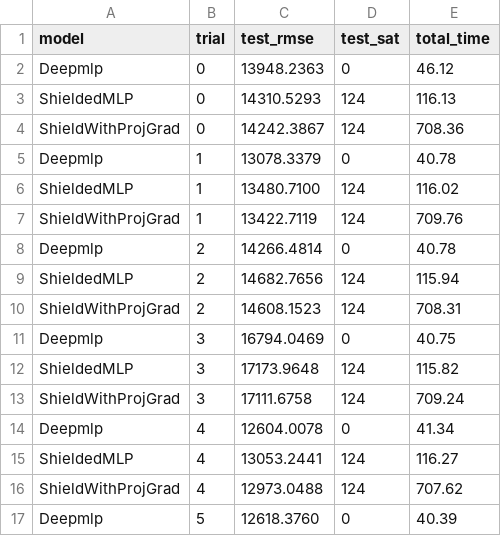
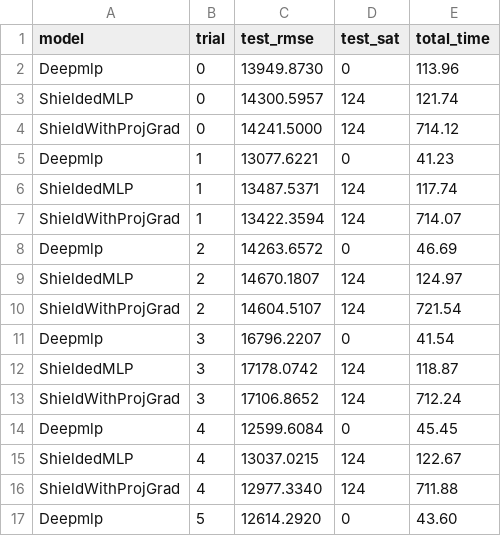
Before and after one commit to arnavxkohli/shield-projected-gradient, a CSV file: out/news/final_rmses_deep.csv, drawn as a sheet; only a part is shown; the diff covers the shown part only.

```diff
--- a/out/news/final_rmses_deep.csv
+++ b/out/news/final_rmses_deep.csv
@@ -1,17 +1,17 @@
 model,trial,test_rmse,test_sat,total_time
-Deepmlp,0,13948.2363,0,46.12
-ShieldedMLP,0,14310.5293,124,116.13
-ShieldWithProjGrad,0,14242.3867,124,708.36
-Deepmlp,1,13078.3379,0,40.78
-ShieldedMLP,1,13480.7100,124,116.02
-ShieldWithProjGrad,1,13422.7119,124,709.76
-Deepmlp,2,14266.4814,0,40.78
-ShieldedMLP,2,14682.7656,124,115.94
-ShieldWithProjGrad,2,14608.1523,124,708.31
-Deepmlp,3,16794.0469,0,40.75
-ShieldedMLP,3,17173.9648,124,115.82
-ShieldWithProjGrad,3,17111.6758,124,709.24
-Deepmlp,4,12604.0078,0,41.34
-ShieldedMLP,4,13053.2441,124,116.27
-ShieldWithProjGrad,4,12973.0488,124,707.62
-Deepmlp,5,12618.3760,0,40.39
+Deepmlp,0,13949.8730,0,113.96
+ShieldedMLP,0,14300.5957,124,121.74
+ShieldWithProjGrad,0,14241.5000,124,714.12
+Deepmlp,1,13077.6221,0,41.23
+ShieldedMLP,1,13487.5371,124,117.74
+ShieldWithProjGrad,1,13422.3594,124,714.07
+Deepmlp,2,14263.6572,0,46.69
+ShieldedMLP,2,14670.1807,124,124.97
+ShieldWithProjGrad,2,14604.5107,124,721.54
+Deepmlp,3,16796.2207,0,41.54
+ShieldedMLP,3,17178.0742,124,118.87
+ShieldWithProjGrad,3,17106.8652,124,712.24
+Deepmlp,4,12599.6084,0,45.45
+ShieldedMLP,4,13037.0215,124,122.67
+ShieldWithProjGrad,4,12977.3340,124,711.88
+Deepmlp,5,12614.2920,0,43.60
```
Also changed, not shown: 28 edited cells elsewhere in this file, out/faulty-steel-plates/final_rmses_deep.csv, out/faulty-steel-plates/final_rmses_masked_deep.csv, 14 other files.
